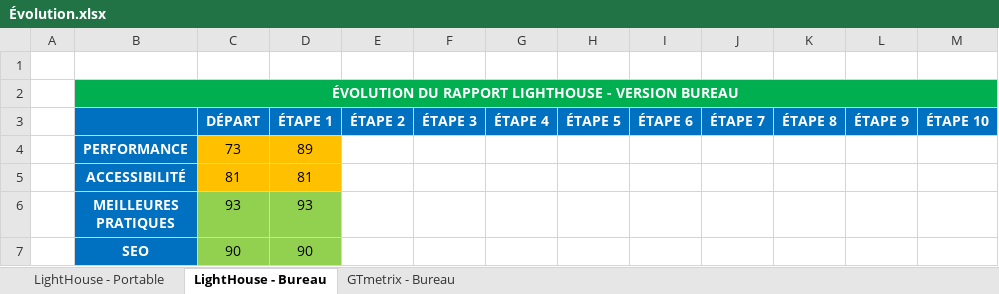
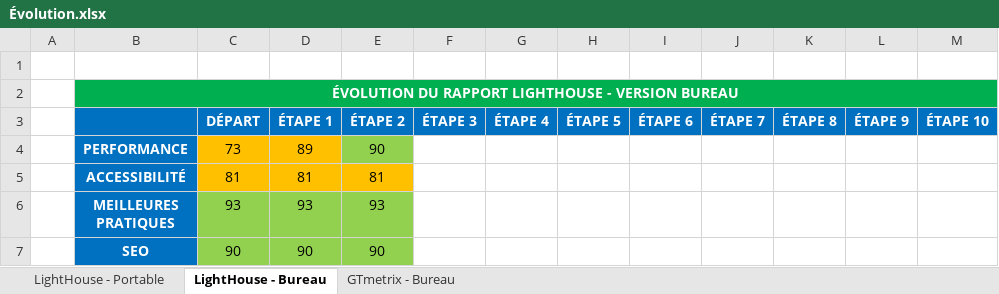
Before and after one commit to BrunoClevenot/BrunoClevenot_04_12072021, an Excel workbook: Analyses/Évolution.xlsx, sheet LightHouse - Bureau, drawn as a sheet; values as stored, in another font and other column widths than the file's, no borders; the diff names each change by its address in the sheet, - before the commit and + after, or states it on an @@ line.

```diff
--- a/Analyses/Évolution.xlsx (sheet LightHouse - Bureau)
+++ b/Analyses/Évolution.xlsx (sheet LightHouse - Bureau)
-E4 (ÉTAPE 2): (empty)
+E4 (ÉTAPE 2): 90
-E4 fill: none
+E4 fill: #92D050
-E5 (ÉTAPE 2): (empty)
+E5 (ÉTAPE 2): 81
-E5 fill: none
+E5 fill: #FFC000
-E6 (ÉTAPE 2): (empty)
+E6 (ÉTAPE 2): 93
-E6:E7 fill: none
+E6:E7 fill: #92D050
-E7 (ÉTAPE 2): (empty)
+E7 (ÉTAPE 2): 90
```
Also changed, not shown: sheet LightHouse - Portable, sheet GTmetrix - Bureau, 3 other files.
